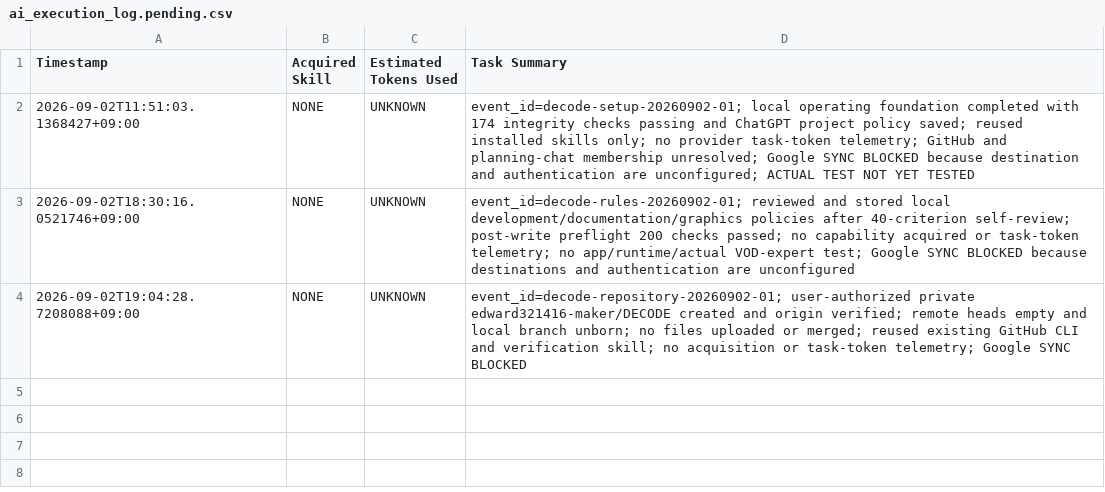
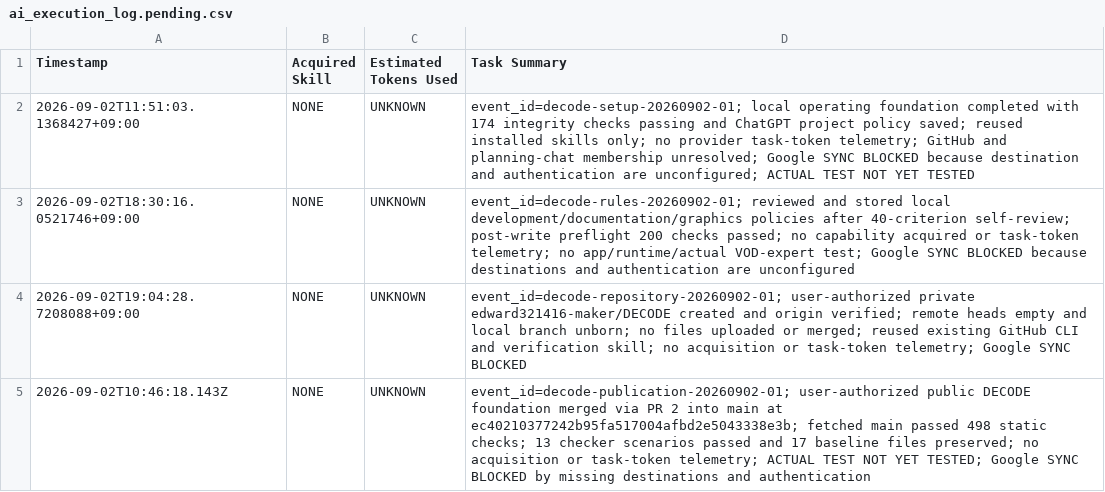
Before and after one commit to edward321416-maker/DECODE, a CSV file: experiments/ai_execution_log.pending.csv, drawn as a sheet.

Commit message:
docs: record verified public main merge receipt

```diff
--- a/experiments/ai_execution_log.pending.csv
+++ b/experiments/ai_execution_log.pending.csv
@@ -4 +4,2 @@ Timestamp,Acquired Skill,Estimated Tokens Used,Task Summary
 2026-09-02T19:04:28.7208088+09:00,NONE,UNKNOWN,"event_id=decode-repository-20260902-01; user-authorized private edward321416-maker/DECODE created and origin verified; remote heads empty and local branch unborn; no files uploaded or merged; reused existing GitHub CLI and verification skill; no acquisition or task-token telemetry; Google SYNC BLOCKED"
+2026-09-02T10:46:18.143Z,NONE,UNKNOWN,"event_id=decode-publication-20260902-01; user-authorized public DECODE foundation merged via PR 2 into main at ec40210377242b95fa517004afbd2e5043338e3b; fetched main passed 498 static checks; 13 checker scenarios passed and 17 baseline files preserved; no acquisition or task-token telemetry; ACTUAL TEST NOT YET TESTED; Google SYNC BLOCKED by missing destinations and authentication"
```
Also changed, not shown: 4 other files.
